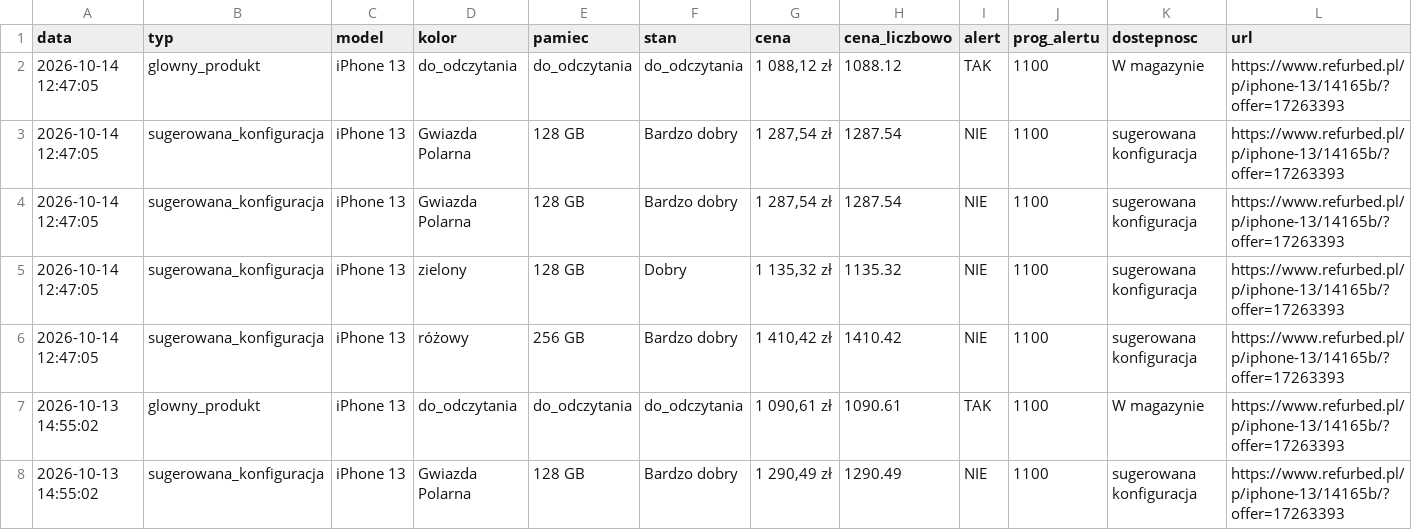
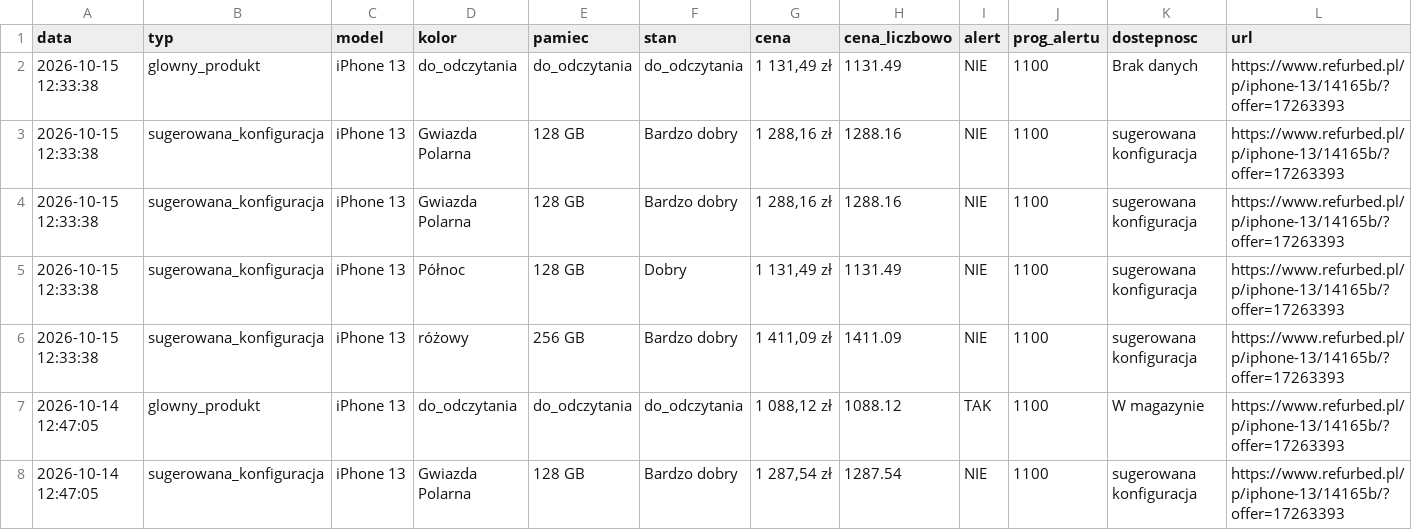
Before and after one commit to Mateo5789/pricemonitor, a CSV file: refurbed_prices.csv, drawn as a sheet; only a part is shown; the shorter side is filled out with more unchanged rows.

```diff
--- a/refurbed_prices.csv
+++ b/refurbed_prices.csv
@@ -1,2 +1,7 @@
 data,typ,model,kolor,pamiec,stan,cena,cena_liczbowo,alert,prog_alertu,dostepnosc,url
+2026-10-15 12:33:38,glowny_produkt,iPhone 13,do_odczytania,do_odczytania,do_odczytania,"1 131,49 zł",1131.49,NIE,1100,Brak danych,https://www.refurbed.pl/p/iphone-13/14165b/?offer=17263393
+2026-10-15 12:33:38,sugerowana_konfiguracja,iPhone 13,Gwiazda Polarna,128 GB,Bardzo dobry,"1 288,16 zł",1288.16,NIE,1100,sugerowana konfiguracja,https://www.refurbed.pl/p/iphone-13/14165b/?offer=17263393
+2026-10-15 12:33:38,sugerowana_konfiguracja,iPhone 13,Gwiazda Polarna,128 GB,Bardzo dobry,"1 288,16 zł",1288.16,NIE,1100,sugerowana konfiguracja,https://www.refurbed.pl/p/iphone-13/14165b/?offer=17263393
+2026-10-15 12:33:38,sugerowana_konfiguracja,iPhone 13,Północ,128 GB,Dobry,"1 131,49 zł",1131.49,NIE,1100,sugerowana konfiguracja,https://www.refurbed.pl/p/iphone-13/14165b/?offer=17263393
+2026-10-15 12:33:38,sugerowana_konfiguracja,iPhone 13,różowy,256 GB,Bardzo dobry,"1 411,09 zł",1411.09,NIE,1100,sugerowana konfiguracja,https://www.refurbed.pl/p/iphone-13/14165b/?offer=17263393
 2026-10-14 12:47:05,glowny_produkt,iPhone 13,do_odczytania,do_odczytania,do_odczytania,"1 088,12 zł",1088.12,TAK,1100,W magazynie,https://www.refurbed.pl/p/iphone-13/14165b/?offer=17263393
```
